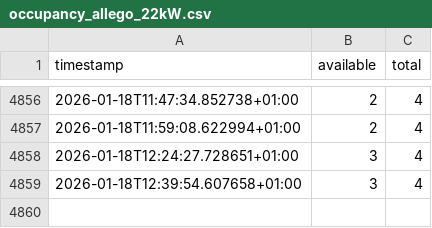
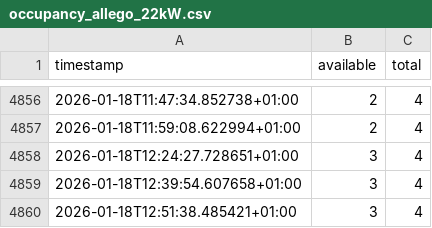
Before and after one commit to Spencertyson/chargelog, a CSV file: data/occupancy_allego_22kW.csv, drawn as a sheet; only a part is shown, gaps mark what is left out.

```diff
--- a/data/occupancy_allego_22kW.csv
+++ b/data/occupancy_allego_22kW.csv
@@ -4859 +4859,2 @@ timestamp,available,total
 2026-01-18T12:39:54.607658+01:00,3,4
+2026-01-18T12:51:38.485421+01:00,3,4
```
